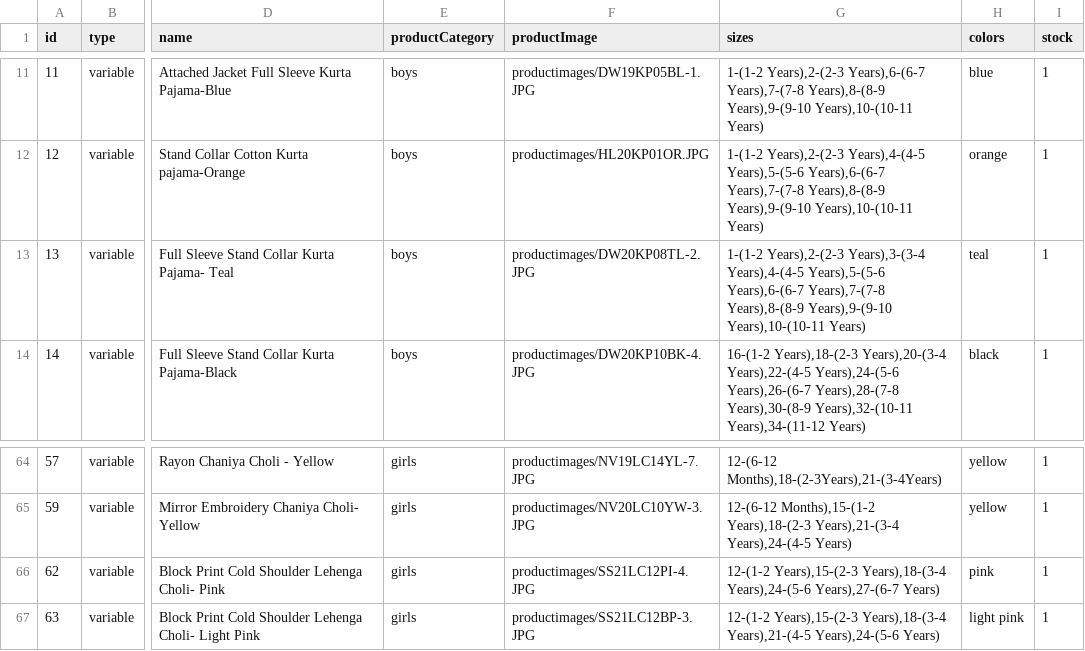
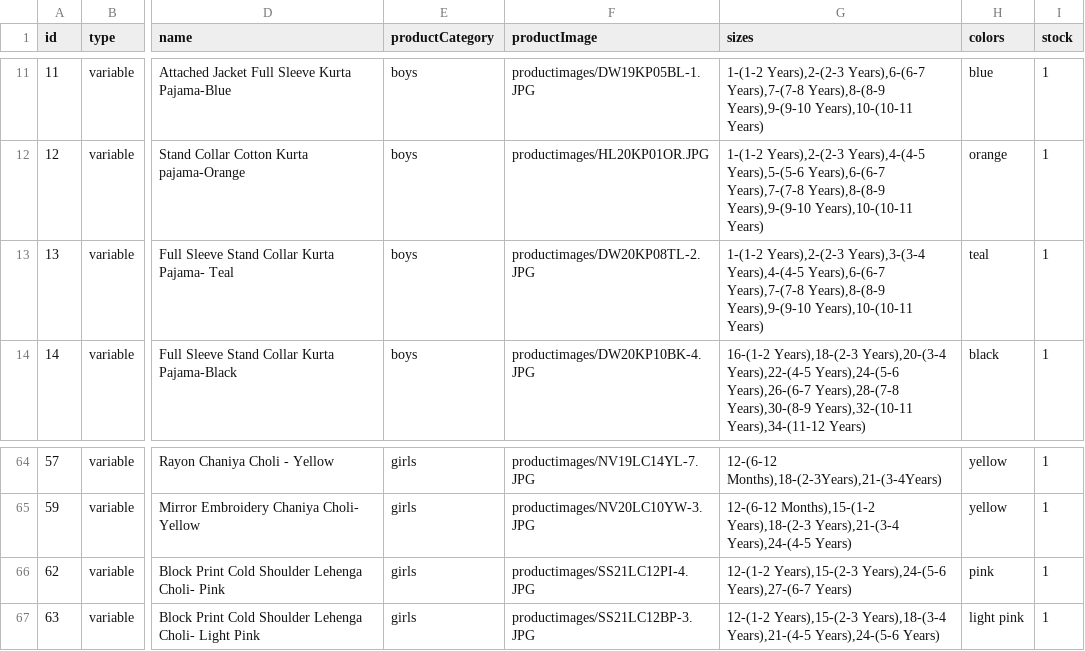
Before and after one commit to vish448/bnbca, a CSV file: src/content/products/products.csv, drawn as a sheet; only a part is shown, gaps mark what is left out; the diff names each change by its address in the sheet, - before the commit and + after, or states it on an @@ line.

Commit message:
updated stock

```diff
--- a/src/content/products/products.csv
+++ b/src/content/products/products.csv
-G13 (sizes): …Years),3-(3-4 Years),4-(4-5 Years),5-(5-6 Years),6-(6-7 Years),7-(7-8…
+G13 (sizes): …Years),3-(3-4 Years),4-(4-5 Years),6-(6-7 Years),7-(7-8…
-G66 (sizes): 12-(1-2 Years),15-(2-3 Years),18-(3-4 Years),24-(5-6 Years),27-(6-7…
+G66 (sizes): 12-(1-2 Years),15-(2-3 Years),24-(5-6 Years),27-(6-7…
```
